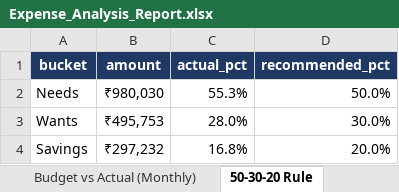
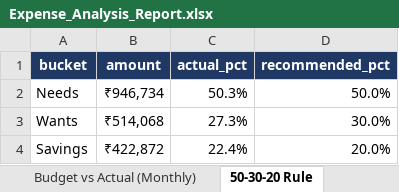
Before and after one commit to kanalpandey-hue/personal-expense-tracker, an Excel workbook: reports/Expense_Analysis_Report.xlsx, sheet 50-30-20 Rule, drawn as a sheet; values as stored, in another font and other column widths than the file's, no borders; the diff names each change by its address in the sheet, - before the commit and + after, or states it on an @@ line.

```diff
--- a/reports/Expense_Analysis_Report.xlsx (sheet 50-30-20 Rule)
+++ b/reports/Expense_Analysis_Report.xlsx (sheet 50-30-20 Rule)
-B2 (amount): ₹980,030
+B2 (amount): ₹946,734
-C2 (actual_pct): 55.3%
+C2 (actual_pct): 50.3%
-B3 (amount): ₹495,753
+B3 (amount): ₹514,068
-C3 (actual_pct): 28.0%
+C3 (actual_pct): 27.3%
-B4 (amount): ₹297,232
+B4 (amount): ₹422,872
-C4 (actual_pct): 16.8%
+C4 (actual_pct): 22.4%
```
Also changed, not shown: sheet Transactions (Clean), sheet Budget vs Actual (Monthly), sheet Monthly Summary, sheet Top Merchants, sheet Budget Overview, sheet Category Analysis, 3 more sheets, 28 other files.
